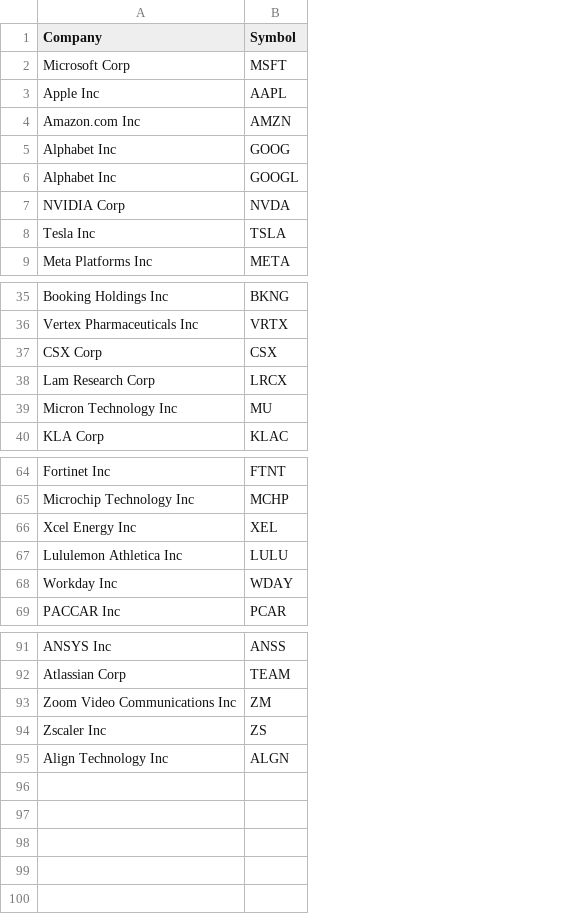
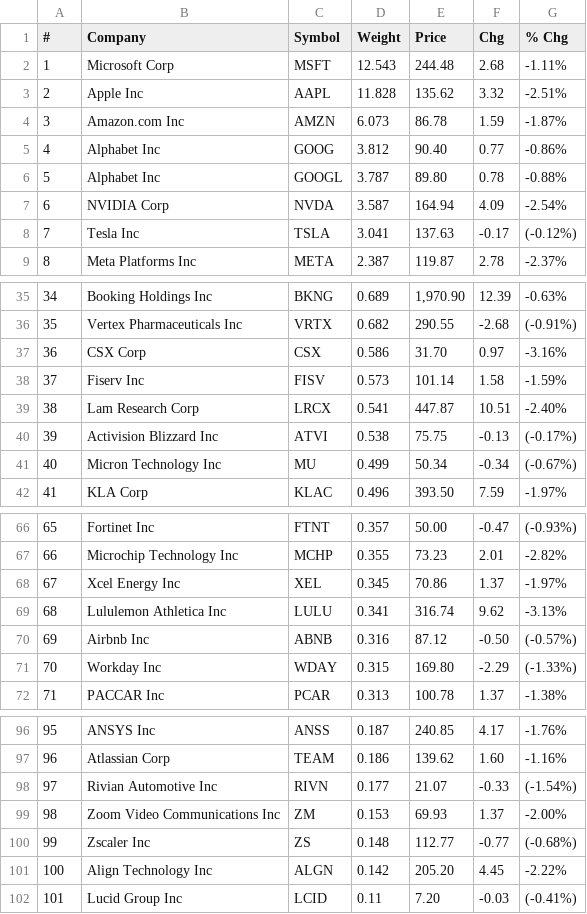
Before and after one commit to qci-enablement/qci-data, a CSV file: learn/use-cases/nasdaq100_stocks.csv, drawn as a sheet; only a part is shown, gaps mark what is left out; the diff covers the shown part only; the diff names each change by its address in the sheet, - before the commit and + after, or states it on an @@ line.

```diff
--- a/learn/use-cases/nasdaq100_stocks.csv
+++ b/learn/use-cases/nasdaq100_stocks.csv
+column A (#), rows 2-9: 1 | 2 | 3 | 4 | 5 | 6 | 7 | 8; rows 35-37: 34 | 35 | 36; row 39: 38; rows 41-42: 40 | 41; rows 66-69: 65 | 66 | 67 | 68; rows 71-72: 70 | 71; rows 96-97: 95 | 96; rows 99-101: 98 | 99 | 100
+column D (Weight), rows 2-9: 12.543 | 11.828 | 6.073 | 3.812 | 3.787 | 3.587 | 3.041 | 2.387; rows 35-37: 0.689 | 0.682 | 0.586; row 39: 0.541; rows 41-42: 0.499 | 0.496; rows 66-69: 0.357 | 0.355 | 0.345 | 0.341; rows 71-72: 0.315 | 0.313; rows 96-97: 0.187 | 0.186; rows 99-101: 0.153 | 0.148 | 0.142
+column E (Price), rows 2-9: 244.48 | 135.62 | 86.78 | 90.40 | 89.80 | 164.94 | 137.63 | 119.87; rows 35-37: 1,970.90 | 290.55 | 31.70; row 39: 447.87; rows 41-42: 50.34 | 393.50; rows 66-69: 50.00 | 73.23 | 70.86 | 316.74; rows 71-72: 169.80 | 100.78; rows 96-97: 240.85 | 139.62; rows 99-101: 69.93 | 112.77 | 205.20
+column F (Chg), rows 2-9: 2.68 | 3.32 | 1.59 | 0.77 | 0.78 | 4.09 | -0.17 | 2.78; rows 35-37: 12.39 | -2.68 | 0.97; row 39: 10.51; rows 41-42: -0.34 | 7.59; rows 66-69: -0.47 | 2.01 | 1.37 | 9.62; rows 71-72: -2.29 | 1.37; rows 96-97: 4.17 | 1.60; rows 99-101: 1.37 | -0.77 | 4.45
+column G (% Chg), rows 2-9: -1.11% | -2.51% | -1.87% | -0.86% | -0.88% | -2.54% | (-0.12%) | -2.37%; rows 35-37: -0.63% | (-0.91%) | -3.16%; row 39: -2.40%; rows 41-42: (-0.67%) | -1.97%; rows 66-69: (-0.93%) | -2.82% | -1.97% | -3.13%; rows 71-72: (-1.33%) | -1.38%; rows 96-97: -1.76% | -1.16%; rows 99-101: -2.00% | (-0.68%) | -2.22%
+row 38: 37 | Fiserv Inc | FISV | 0.573 | 101.14 | 1.58 | -1.59%
+row 40: 39 | Activision Blizzard Inc | ATVI | 0.538 | 75.75 | -0.13 | (-0.17%)
+row 70: 69 | Airbnb Inc | ABNB | 0.316 | 87.12 | -0.50 | (-0.57%)
+row 98: 97 | Rivian Automotive Inc | RIVN | 0.177 | 21.07 | -0.33 | (-1.54%)
+row 102: 101 | Lucid Group Inc | LCID | 0.11 | 7.20 | -0.03 | (-0.41%)
```
Also changed, not shown: 2 added rows elsewhere in this file, 2 other files.
